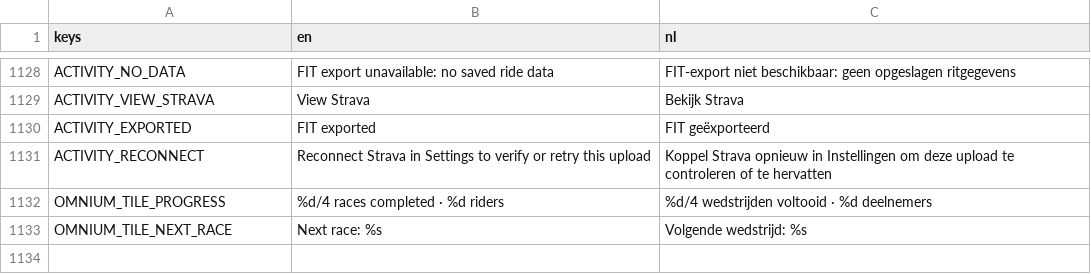
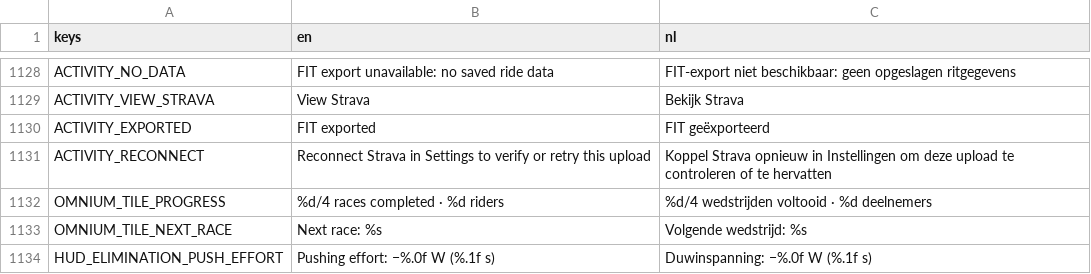
Before and after one commit to filiberreke/Velodrome, a CSV file: game/translations/translations.csv, drawn as a sheet; only a part is shown, gaps mark what is left out; the diff names each change by its address in the sheet, - before the commit and + after, or states it on an @@ line.

Commit message:
Add outward pushing to elimination races and timed trainer feedback

```diff
--- a/game/translations/translations.csv
+++ b/game/translations/translations.csv
+row 1134: HUD_ELIMINATION_PUSH_EFFORT | Pushing effort: −%.0f W (%.1f s) | Duwinspanning: −%.0f W (%.1f s)
```
Also changed, not shown: 16 other files.
